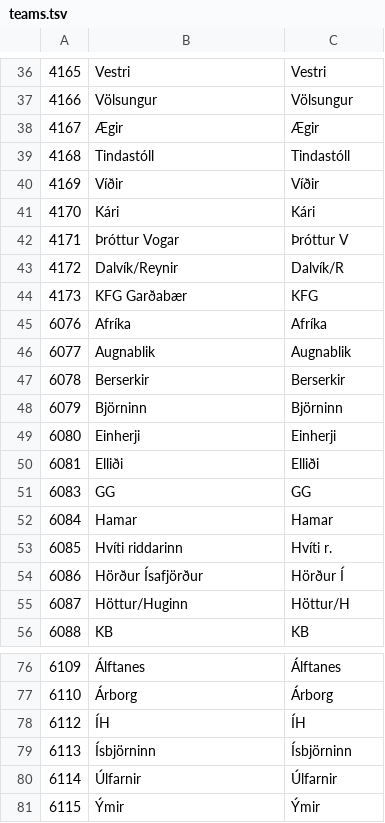
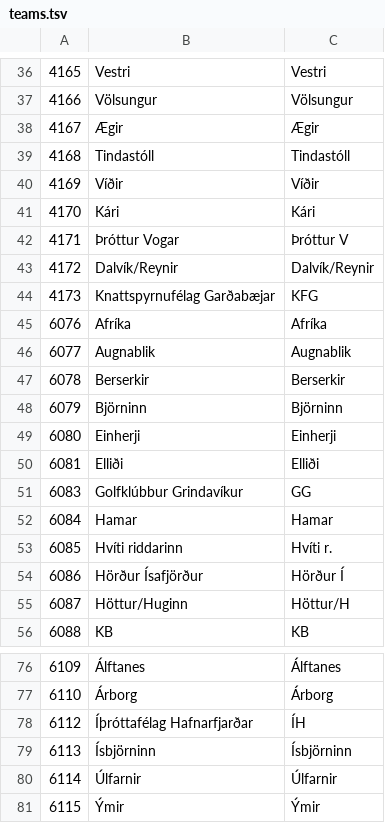
Before and after one commit to gudjont89/club-48, a TSV file: scripts/overrides/teams.tsv, drawn as a sheet; only a part is shown, gaps mark what is left out; the diff covers the shown part only.

```diff
--- a/scripts/overrides/teams.tsv
+++ b/scripts/overrides/teams.tsv
@@ -42,4 +42,4 @@
 4171	Þróttur Vogar	Þróttur V
-4172	Dalvík/Reynir	Dalvík/R
-4173	KFG Garðabær	KFG
+4172	Dalvík/Reynir	Dalvík/Reynir
+4173	Knattspyrnufélag Garðabæjar	KFG
 6076	Afríka	Afríka
@@ -50,3 +50,3 @@
 6081	Elliði	Elliði
-6083	GG	GG
+6083	Golfklúbbur Grindavíkur	GG
 6084	Hamar	Hamar
@@ -77,3 +77,3 @@
 6110	Árborg	Árborg
-6112	ÍH	ÍH
+6112	Íþróttafélag Hafnarfjarðar	ÍH
 6113	Ísbjörninn	Ísbjörninn
```
Also changed, not shown: 10 edited cells elsewhere in this file, 9 other files.
